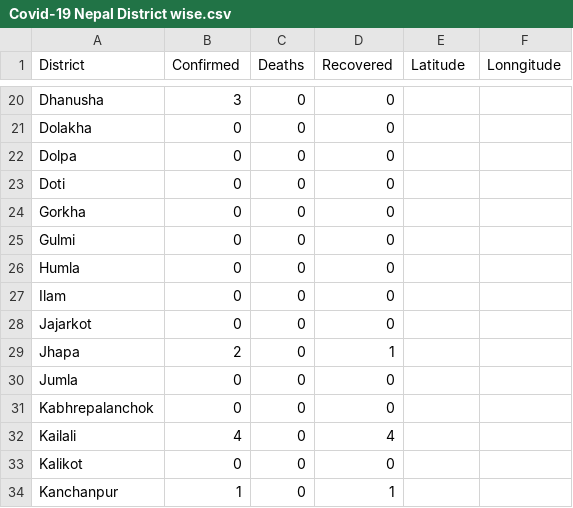
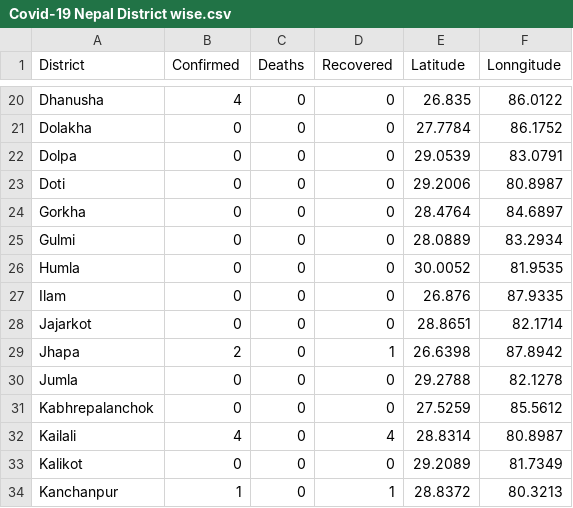
Before and after one commit to kapildevadk/covid19-nepal, a CSV file: Covid-19 Nepal District wise.csv, drawn as a sheet; only a part is shown, gaps mark what is left out; the diff covers the shown part only; the diff names each change by its address in the sheet, - before the commit and + after, or states it on an @@ line.

```diff
--- a/Covid-19 Nepal District wise.csv
+++ b/Covid-19 Nepal District wise.csv
-B20 (Confirmed): 3
+B20 (Confirmed): 4
-E20 (Latitude): (empty)
+E20 (Latitude): 26.835
-F20 (Lonngitude): (empty)
+F20 (Lonngitude): 86.0122
-E21 (Latitude): (empty)
+E21 (Latitude): 27.7784
-F21 (Lonngitude): (empty)
+F21 (Lonngitude): 86.1752
-E22 (Latitude): (empty)
+E22 (Latitude): 29.0539
-F22 (Lonngitude): (empty)
+F22 (Lonngitude): 83.0791
-E23 (Latitude): (empty)
+E23 (Latitude): 29.2006
-F23 (Lonngitude): (empty)
+F23 (Lonngitude): 80.8987
-E24 (Latitude): (empty)
+E24 (Latitude): 28.4764
-F24 (Lonngitude): (empty)
+F24 (Lonngitude): 84.6897
-E25 (Latitude): (empty)
+E25 (Latitude): 28.0889
-F25 (Lonngitude): (empty)
+F25 (Lonngitude): 83.2934
-E26 (Latitude): (empty)
+E26 (Latitude): 30.0052
-F26 (Lonngitude): (empty)
+F26 (Lonngitude): 81.9535
-E27 (Latitude): (empty)
+E27 (Latitude): 26.876
-F27 (Lonngitude): (empty)
+F27 (Lonngitude): 87.9335
-E28 (Latitude): (empty)
+E28 (Latitude): 28.8651
-F28 (Lonngitude): (empty)
+F28 (Lonngitude): 82.1714
-E29 (Latitude): (empty)
+E29 (Latitude): 26.6398
-F29 (Lonngitude): (empty)
+F29 (Lonngitude): 87.8942
-E30 (Latitude): (empty)
+E30 (Latitude): 29.2788
-F30 (Lonngitude): (empty)
+F30 (Lonngitude): 82.1278
-E31 (Latitude): (empty)
+E31 (Latitude): 27.5259
-F31 (Lonngitude): (empty)
+F31 (Lonngitude): 85.5612
-E32 (Latitude): (empty)
+E32 (Latitude): 28.8314
-F32 (Lonngitude): (empty)
+F32 (Lonngitude): 80.8987
-E33 (Latitude): (empty)
+E33 (Latitude): 29.2089
-F33 (Lonngitude): (empty)
+F33 (Lonngitude): 81.7349
-E34 (Latitude): (empty)
+E34 (Latitude): 28.8372
-F34 (Lonngitude): (empty)
+F34 (Lonngitude): 80.3213
```
Also changed, not shown: 122 edited cells elsewhere in this file.
